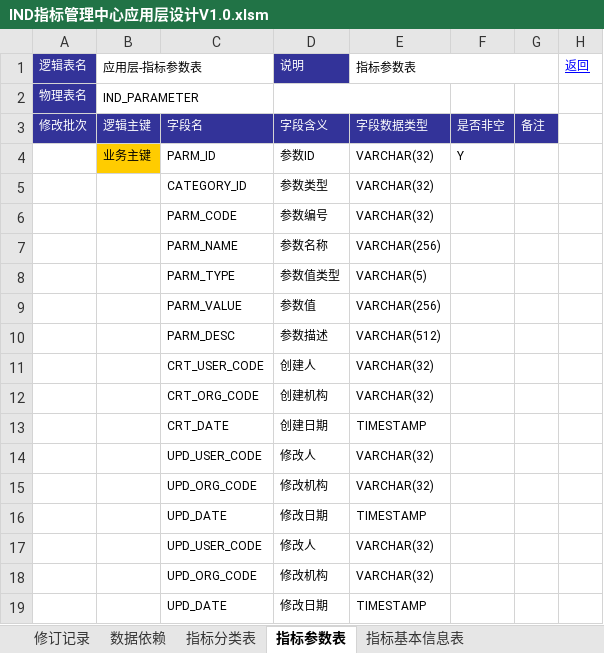
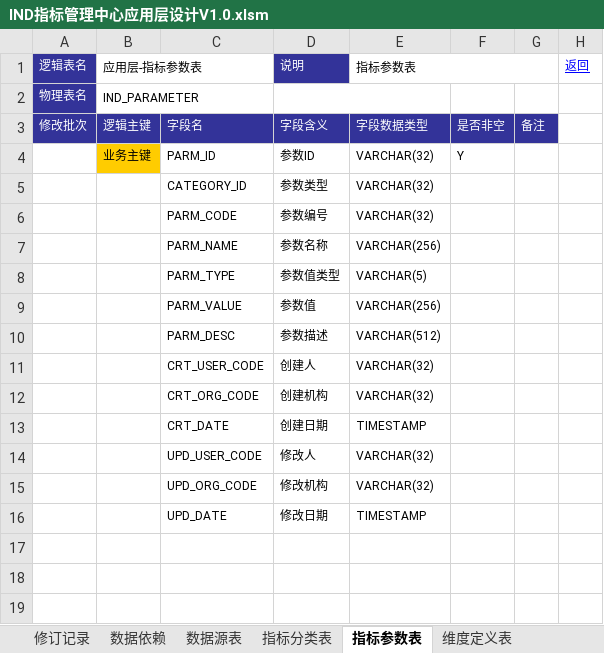
Before and after one commit to mail-suny-qq-com/Pncs-Server, an Excel workbook: pncs-doc/01-design/IND指标管理中心应用层设计V1.0.xlsm, sheet 指标参数表, drawn as a sheet; values as stored, in another font and other column widths than the file's, no borders; the diff names each change by its address in the sheet, - before the commit and + after, or states it on an @@ line.

```diff
--- a/pncs-doc/01-design/IND指标管理中心应用层设计V1.0.xlsm (sheet 指标参数表)
+++ b/pncs-doc/01-design/IND指标管理中心应用层设计V1.0.xlsm (sheet 指标参数表)
+sheet tab: 数据源表
+sheet tab: 维度定义表
-row 17:  |  | UPD_USER_CODE | 修改人 | VARCHAR(32)
-row 18:  |  | UPD_ORG_CODE | 修改机构 | VARCHAR(32)
-row 19:  |  | UPD_DATE | 修改日期 | TIMESTAMP
```
Also changed, not shown: sheet 数据依赖, sheet 指标基本信息表, sheet 基础指标附加规则表, other sheet tabs.
